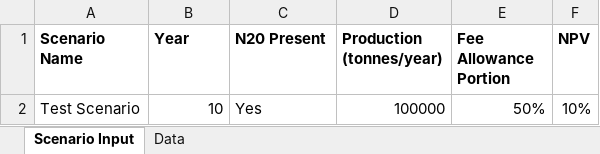
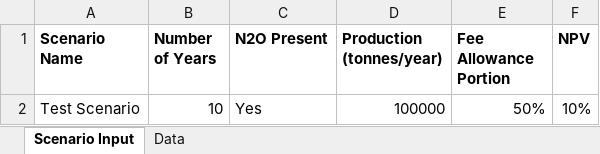
Before and after one commit to MistaVikz/Scenario_Agriculture, an Excel workbook: data/ag_data.xlsx, sheet Scenario Input, drawn as a sheet; values as stored, in another font and other column widths than the file's, no borders; the diff names each change by its address in the sheet, - before the commit and + after, or states it on an @@ line.

Commit message:
feat: Added scenario selection

```diff
--- a/data/ag_data.xlsx (sheet Scenario Input)
+++ b/data/ag_data.xlsx (sheet Scenario Input)
-B1: Year
+B1: Number of Years
-C1: N20 Present
+C1: N2O Present
```
Also changed, not shown: 3 other files.
